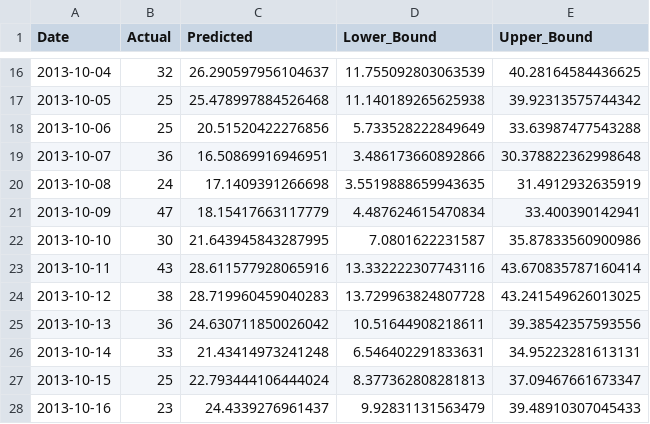
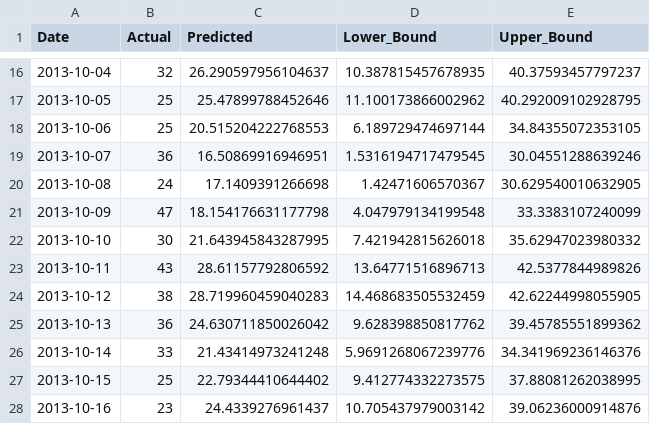
Before and after one commit to coderist1/FastApi, a CSV file: data/test_set_predictions.csv, drawn as a sheet; only a part is shown, gaps mark what is left out; the diff covers the shown part only.

```diff
--- a/data/test_set_predictions.csv
+++ b/data/test_set_predictions.csv
@@ -16,13 +16,13 @@ Date,Actual,Predicted,Lower_Bound,Upper_Bound
-2013-10-04,32,26.290597956104637,11.755092803063539,40.28164584436625
-2013-10-05,25,25.478997884526468,11.140189265625938,39.92313575744342
-2013-10-06,25,20.51520422276856,5.733528222849649,33.63987477543288
-2013-10-07,36,16.50869916946951,3.486173660892866,30.378822362998648
-2013-10-08,24,17.1409391266698,3.5519888659943635,31.4912932635919
-2013-10-09,47,18.15417663117779,4.487624615470834,33.400390142941
-2013-10-10,30,21.643945843287995,7.0801622231587,35.87833560900986
-2013-10-11,43,28.611577928065916,13.332222307743116,43.670835787160414
-2013-10-12,38,28.719960459040283,13.729963824807728,43.241549626013025
-2013-10-13,36,24.630711850026042,10.51644908218611,39.38542357593556
-2013-10-14,33,21.43414973241248,6.546402291833631,34.95223281613131
-2013-10-15,25,22.793444106444024,8.377362808281813,37.09467661673347
-2013-10-16,23,24.4339276961437,9.92831131563479,39.48910307045433
+2013-10-04,32,26.290597956104637,10.387815457678935,40.37593457797237
+2013-10-05,25,25.47899788452646,11.100173866002962,40.292009102928795
+2013-10-06,25,20.515204222768553,6.189729474697144,34.84355072353105
+2013-10-07,36,16.50869916946951,1.5316194717479545,30.04551288639246
+2013-10-08,24,17.1409391266698,1.42471606570367,30.629540010632905
+2013-10-09,47,18.154176631177798,4.047979134199548,33.3383107240099
+2013-10-10,30,21.643945843287995,7.421942815626018,35.62947023980332
+2013-10-11,43,28.61157792806592,13.64771516896713,42.5377844989826
+2013-10-12,38,28.719960459040283,14.468683505532459,42.62244998055905
+2013-10-13,36,24.630711850026042,9.628398850817762,39.45785551899362
+2013-10-14,33,21.43414973241248,5.9691268067239776,34.341969236146376
+2013-10-15,25,22.79344410644402,9.412774332273575,37.88081262038995
+2013-10-16,23,24.4339276961437,10.705437979003142,39.06236000914876
```
Also changed, not shown: 120 edited cells elsewhere in this file, data/car_rental_forecast.csv.
